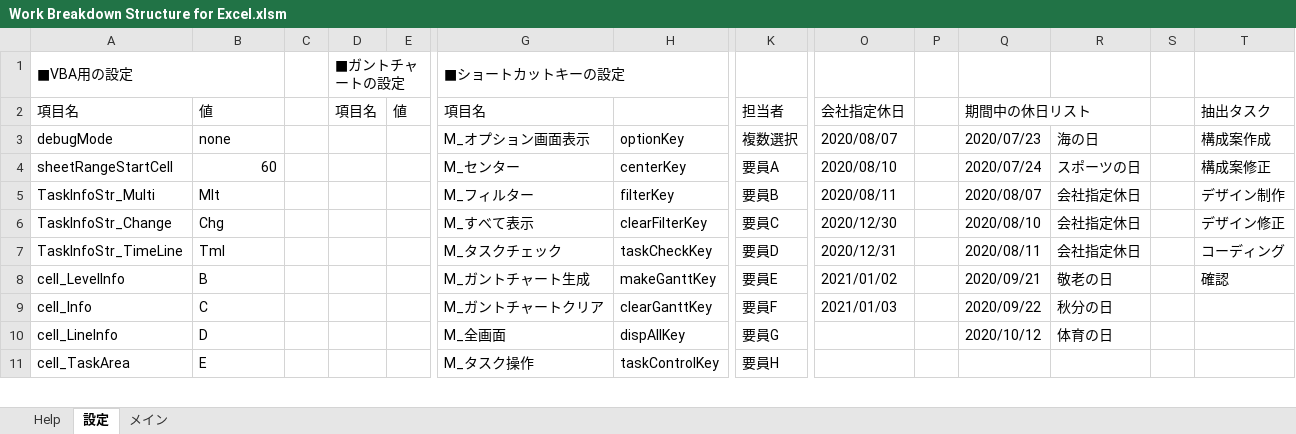
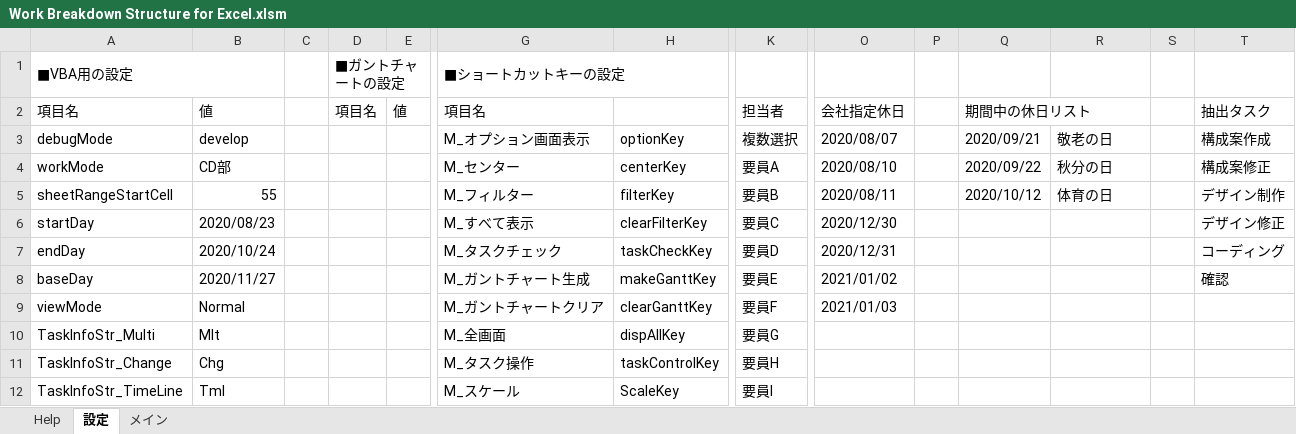
Before and after one commit to bkoizumi/WBS, an Excel workbook: Work Breakdown Structure for Excel.xlsm, sheet 設定, drawn as a sheet; only a part is shown, gaps mark what is left out; values as stored, in another font and other column widths than the file's, no cell formats; removed rows and columns are numbered as before the commit, all else as after; rows hold the shown columns only; the diff covers the shown part only; the diff names each change by its address in the sheet, - before the commit and + after, or states it on an @@ line.

```diff
--- a/Work Breakdown Structure for Excel.xlsm (sheet 設定)
+++ b/Work Breakdown Structure for Excel.xlsm (sheet 設定)
-B3: none
+B3: develop
-Q3: 2020/07/23
+Q3: 2020/09/21
-R3: 海の日
+R3: 敬老の日
-A4: sheetRangeStartCell
+A4: workMode
-B4: 60
+B4: CD部
-Q4: 2020/07/24
+Q4: 2020/09/22
-R4: スポーツの日
+R4: 秋分の日
-A5: TaskInfoStr_Multi
+A5: sheetRangeStartCell
-B5: Mlt
+B5: 55
-Q5: 2020/08/07
+Q5: 2020/10/12
-R5: 会社指定休日
+R5: 体育の日
-A6: TaskInfoStr_Change
+A6: startDay
-B6: Chg
+B6: 2020/08/23
-Q6: 2020/08/10
+Q6: (empty)
-R6:R7: 会社指定休日
+R6:R7: (empty)
-A7: TaskInfoStr_TimeLine
+A7: endDay
-B7: Tml
+B7: 2020/10/24
-Q7: 2020/08/11
+Q7: (empty)
-A8: cell_LevelInfo
+A8: baseDay
-B8: B
+B8: 2020/11/27
-Q8: 2020/09/21
+Q8: (empty)
-R8: 敬老の日
+R8: (empty)
-A9: cell_Info
+A9: viewMode
-B9: C
+B9: Normal
-Q9: 2020/09/22
+Q9: (empty)
-R9: 秋分の日
+R9: (empty)
-row 10: cell_LineInfo | D |  |  |  | M_全画面 | dispAllKey | 要員G |  |  | 2020/10/12 | 体育の日
+row 10: TaskInfoStr_Multi | Mlt |  |  |  | M_全画面 | dispAllKey | 要員G
-A11: cell_TaskArea
+A11: TaskInfoStr_Change
-B11: E
+B11: Chg
+row 12: TaskInfoStr_TimeLine | Tml |  |  |  | M_スケール | ScaleKey | 要員I
```
Also changed, not shown: 5 removed rows and 45 edited cells elsewhere in this sheet, sheet メイン, cell formats, charts or pictures, 39 other files.
